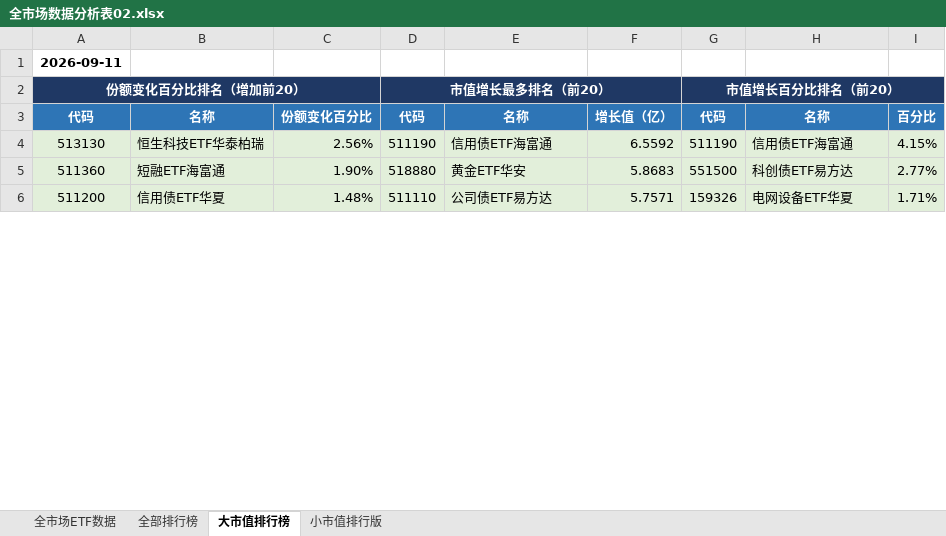
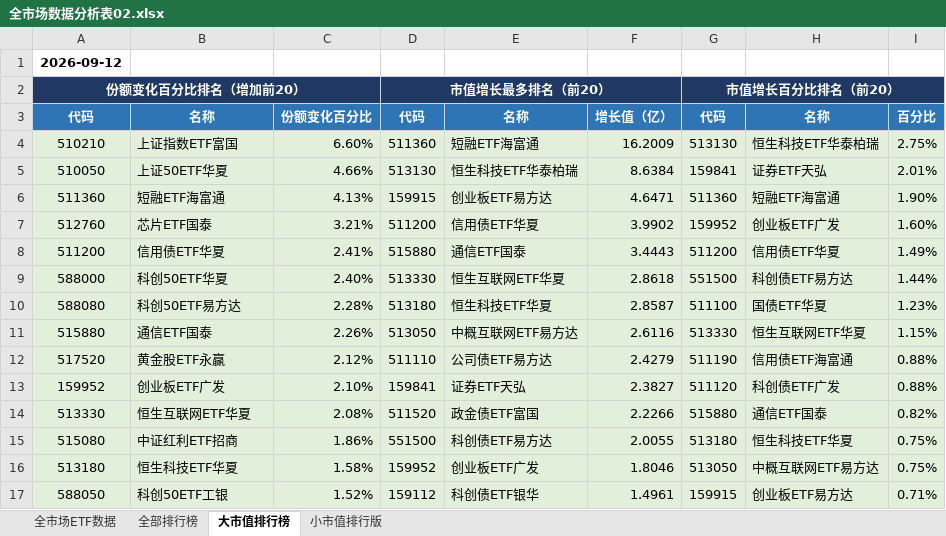
Before and after one commit to dagoushi003/dagoushi003.github.io, an Excel workbook: assets/posts/全市场数据分析表02.xlsx, sheet 大市值排行榜, drawn as a sheet; only a part is shown; values as stored, in another font and other column widths than the file's, no borders; removed rows and columns are numbered as before the commit, all else as after; the diff covers the shown part only; the diff names each change by its address in the sheet, - before the commit and + after, or states it on an @@ line.

```diff
--- a/assets/posts/全市场数据分析表02.xlsx (sheet 大市值排行榜)
+++ b/assets/posts/全市场数据分析表02.xlsx (sheet 大市值排行榜)
-A1: 2026-09-11
+A1: 2026-09-12
-row 4: 513130 | 恒生科技ETF华泰柏瑞 | 2.56% | 511190 | 信用债ETF海富通 | 6.5592 | 511190 | 信用债ETF海富通 | 4.15%
+row 4: 510210 | 上证指数ETF富国 | 6.60% | 511360 | 短融ETF海富通 | 16.2009 | 513130 | 恒生科技ETF华泰柏瑞 | 2.75%
+row 5: 510050 | 上证50ETF华夏 | 4.66% | 513130 | 恒生科技ETF华泰柏瑞 | 8.6384 | 159841 | 证券ETF天弘 | 2.01%
-C6: 1.90%
+C6: 4.13%
-D6: 518880
+D6: 159915
-E6: 黄金ETF华安
+E6: 创业板ETF易方达
-F6: 5.8683
+F6: 4.6471
-G6: 551500
+G6: 511360
-H6: 科创债ETF易方达
+H6: 短融ETF海富通
-I6: 2.77%
+I6: 1.90%
+row 7: 512760 | 芯片ETF国泰 | 3.21% | 511200 | 信用债ETF华夏 | 3.9902 | 159952 | 创业板ETF广发 | 1.60%
-C8: 1.48%
+C8: 2.41%
-D8: 511110
+D8: 515880
-E8: 公司债ETF易方达
+E8: 通信ETF国泰
-F8: 5.7571
+F8: 3.4443
-G8: 159326
+G8: 511200
-H8: 电网设备ETF华夏
+H8: 信用债ETF华夏
-I8: 1.71%
+I8: 1.49%
+row 9: 588000 | 科创50ETF华夏 | 2.40% | 513330 | 恒生互联网ETF华夏 | 2.8618 | 551500 | 科创债ETF易方达 | 1.44%
+row 10: 588080 | 科创50ETF易方达 | 2.28% | 513180 | 恒生科技ETF华夏 | 2.8587 | 511100 | 国债ETF华夏 | 1.23%
+row 11: 515880 | 通信ETF国泰 | 2.26% | 513050 | 中概互联网ETF易方达 | 2.6116 | 513330 | 恒生互联网ETF华夏 | 1.15%
+row 12: 517520 | 黄金股ETF永赢 | 2.12% | 511110 | 公司债ETF易方达 | 2.4279 | 511190 | 信用债ETF海富通 | 0.88%
+row 13: 159952 | 创业板ETF广发 | 2.10% | 159841 | 证券ETF天弘 | 2.3827 | 511120 | 科创债ETF广发 | 0.88%
+row 14: 513330 | 恒生互联网ETF华夏 | 2.08% | 511520 | 政金债ETF富国 | 2.2266 | 515880 | 通信ETF国泰 | 0.82%
+row 15: 515080 | 中证红利ETF招商 | 1.86% | 551500 | 科创债ETF易方达 | 2.0055 | 513180 | 恒生科技ETF华夏 | 0.75%
+row 16: 513180 | 恒生科技ETF华夏 | 1.58% | 159952 | 创业板ETF广发 | 1.8046 | 513050 | 中概互联网ETF易方达 | 0.75%
+row 17: 588050 | 科创50ETF工银 | 1.52% | 159112 | 科创债ETF银华 | 1.4961 | 159915 | 创业板ETF易方达 | 0.71%
```
Also changed, not shown: 20 added rows, 31 removed rows, 41 edited cells and merged cells elsewhere in this sheet, sheet 全市场ETF数据, sheet 全部排行榜, sheet 小市值排行版.
